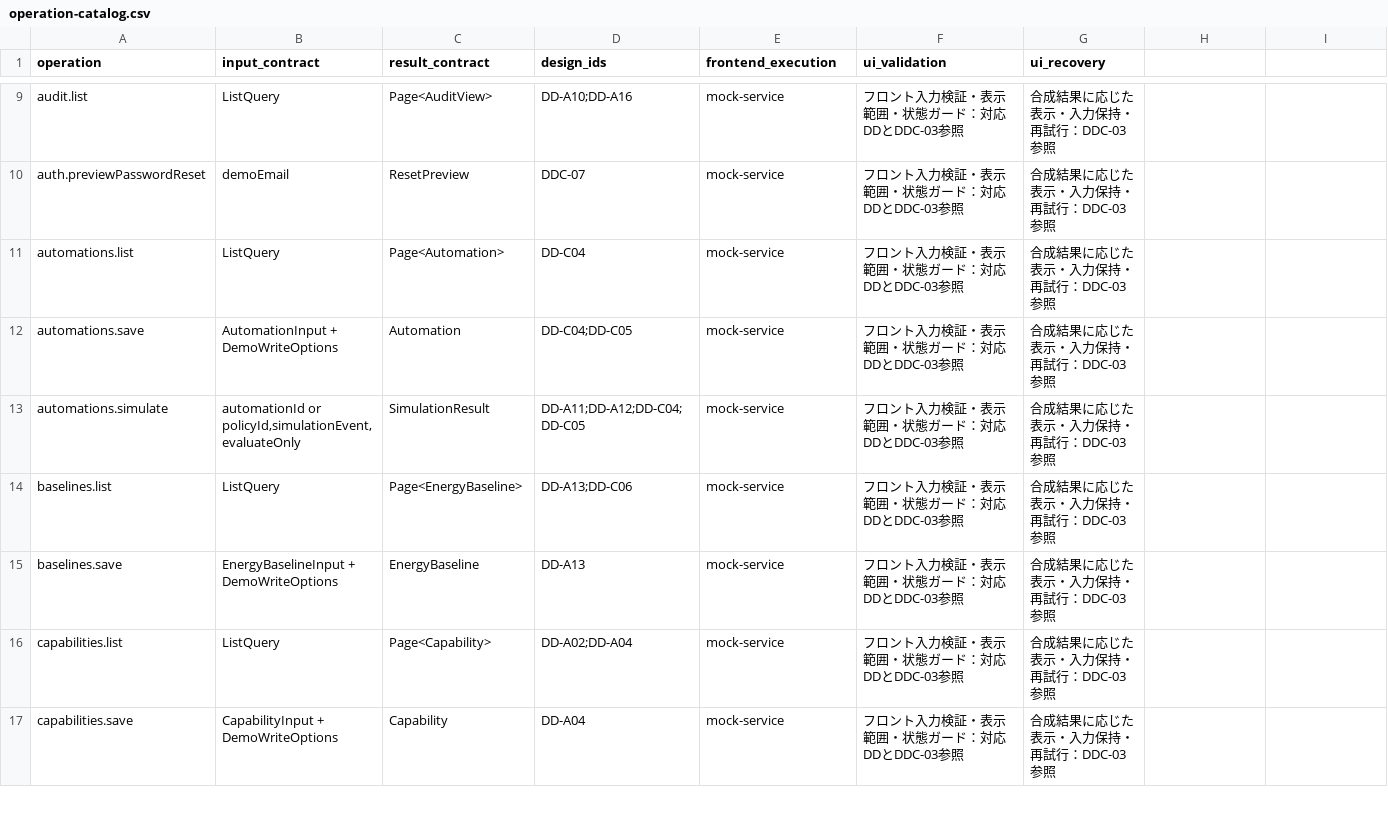
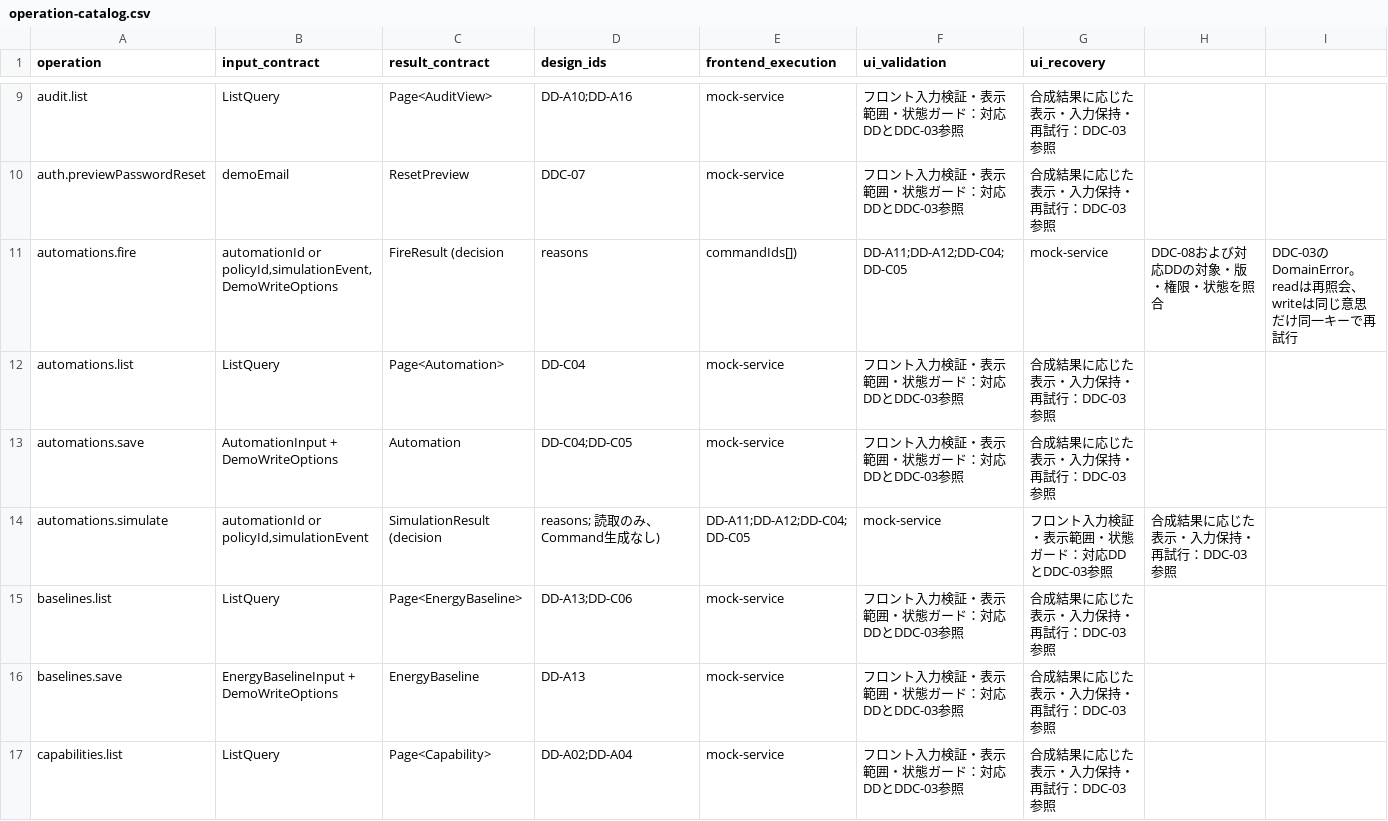
Before and after one commit to Aquarius0715/AC-Project, a CSV file: docs/02-design/operation-catalog.csv, drawn as a sheet; only a part is shown, gaps mark what is left out; the shorter side is filled out with more unchanged rows; the diff covers the shown part only.

```diff
--- a/docs/02-design/operation-catalog.csv
+++ b/docs/02-design/operation-catalog.csv
@@ -10,5 +10,6 @@ audit.list,ListQuery,Page<AuditView>,DD-A10;DD-A16,mock-service,フロント入
 auth.previewPasswordReset,demoEmail,ResetPreview,DDC-07,mock-service,フロント入力検証・表示範囲・状態ガード：対応DDとDDC-03参照,合成結果に応じた表示・入力保持・再試行：DDC-03参照
+automations.fire,"automationId or policyId,simulationEvent,DemoWriteOptions",FireResult (decision,reasons,commandIds[]),DD-A11;DD-A12;DD-C04;DD-C05,mock-service,DDC-08および対応DDの対象・版・権限・状態を照合,DDC-03のDomainError。readは再照会、writeは同じ意思だけ同一キーで再試行
 automations.list,ListQuery,Page<Automation>,DD-C04,mock-service,フロント入力検証・表示範囲・状態ガード：対応DDとDDC-03参照,合成結果に応じた表示・入力保持・再試行：DDC-03参照
 automations.save,AutomationInput + DemoWriteOptions,Automation,DD-C04;DD-C05,mock-service,フロント入力検証・表示範囲・状態ガード：対応DDとDDC-03参照,合成結果に応じた表示・入力保持・再試行：DDC-03参照
-automations.simulate,"automationId or policyId,simulationEvent,evaluateOnly",SimulationResult,DD-A11;DD-A12;DD-C04;DD-C05,mock-service,フロント入力検証・表示範囲・状態ガード：対応DDとDDC-03参照,合成結果に応じた表示・入力保持・再試行：DDC-03参照
+automations.simulate,"automationId or policyId,simulationEvent",SimulationResult (decision,reasons; 読取のみ、Command生成なし),DD-A11;DD-A12;DD-C04;DD-C05,mock-service,フロント入力検証・表示範囲・状態ガード：対応DDとDDC-03参照,合成結果に応じた表示・入力保持・再試行：DDC-03参照
 baselines.list,ListQuery,Page<EnergyBaseline>,DD-A13;DD-C06,mock-service,フロント入力検証・表示範囲・状態ガード：対応DDとDDC-03参照,合成結果に応じた表示・入力保持・再試行：DDC-03参照
```
Also changed, not shown: 1 added row and 7 edited cells elsewhere in this file, docs/00-prepare/requirement-origins.csv, docs/00-prepare/traceability.csv, 30 other files.
